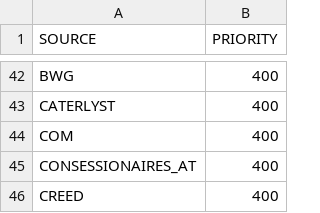
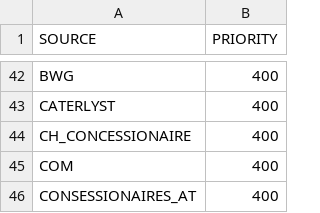
Before and after one commit to kishorem-mf/spark-jobs, a CSV file: spark-jobs/src/main/resources/data-sources.csv, drawn as a sheet; only a part is shown, gaps mark what is left out; the shorter side is filled out with more unchanged rows; the diff names each change by its address in the sheet, - before the commit and + after, or states it on an @@ line.

```diff
--- a/spark-jobs/src/main/resources/data-sources.csv
+++ b/spark-jobs/src/main/resources/data-sources.csv
+row 44: CH_CONCESSIONAIRE | 400
```
Also changed, not shown: 2 other files.
